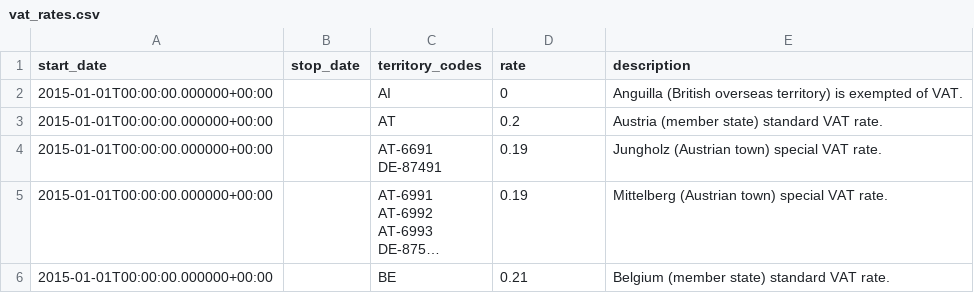
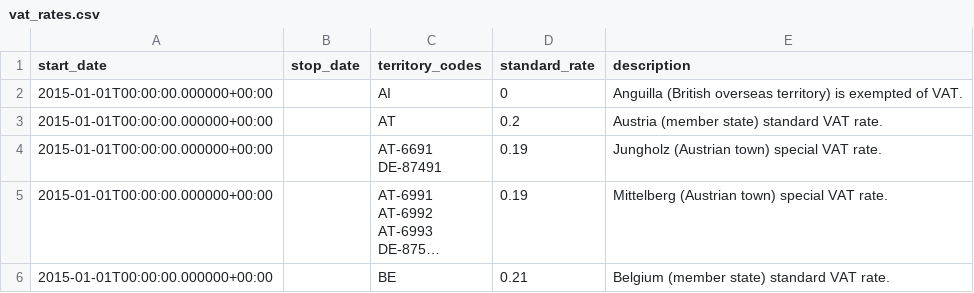
Before and after one commit to kdeldycke/vat-rates, a CSV file: vat_rates.csv, drawn as a sheet; only a part is shown; long unchanged cells end in ….

Commit message:
The given rate is the standard one.

```diff
--- a/vat_rates.csv
+++ b/vat_rates.csv
@@ -1,2 +1,2 @@
-start_date,stop_date,territory_codes,rate,description
+start_date,stop_date,territory_codes,standard_rate,description
 2015-01-01T00:00:00.000000+00:00,,AI,0,Anguilla (British overseas territory) is exempted of VAT.
```
